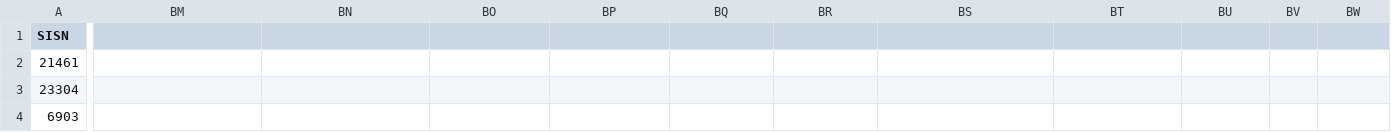
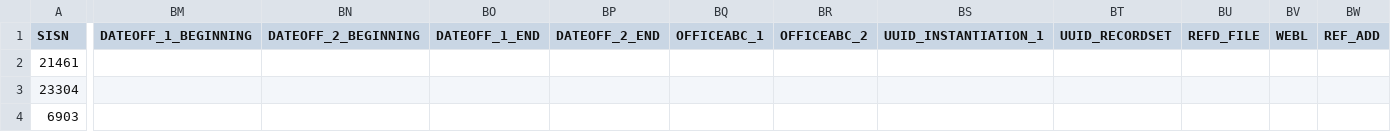
Before and after one commit to gbad-project/records_in_contexts_draw_io_parser, a CSV file: gbad/mapping/source/description_tailshuf_100.csv, drawn as a sheet; only a part is shown, gaps mark what is left out; the diff names each change by its address in the sheet, - before the commit and + after, or states it on an @@ line.

```diff
--- a/gbad/mapping/source/description_tailshuf_100.csv
+++ b/gbad/mapping/source/description_tailshuf_100.csv
-BM1: (empty)
+BM1: DATEOFF_1_BEGINNING
-BN1: (empty)
+BN1: DATEOFF_2_BEGINNING
-BO1: (empty)
+BO1: DATEOFF_1_END
-BP1: (empty)
+BP1: DATEOFF_2_END
-BQ1: (empty)
+BQ1: OFFICEABC_1
-BR1: (empty)
+BR1: OFFICEABC_2
-BS1: (empty)
+BS1: UUID_INSTANTIATION_1
-BT1: (empty)
+BT1: UUID_RECORDSET
-BU1: (empty)
+BU1: REFD_FILE
-BV1: (empty)
+BV1: WEBL
-BW1: (empty)
+BW1: REF_ADD
```
Also changed, not shown: 8 other files.
